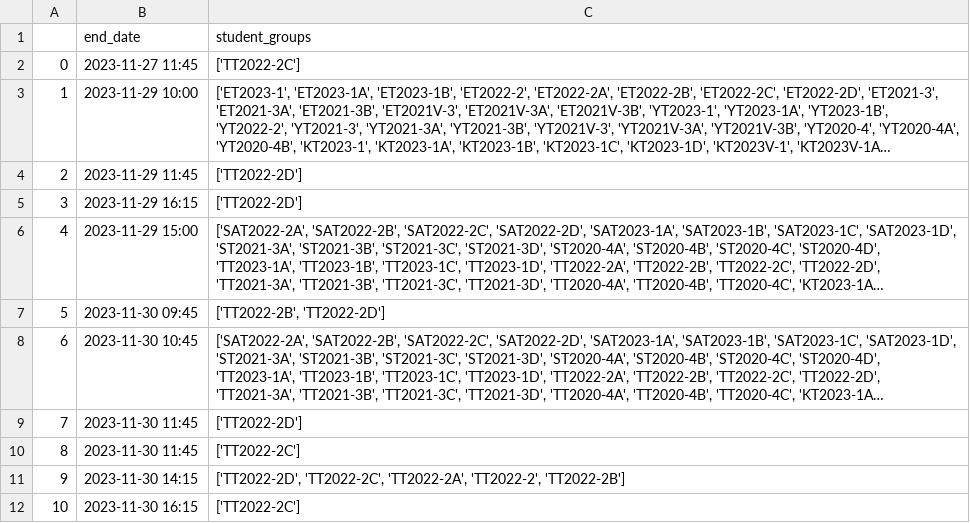
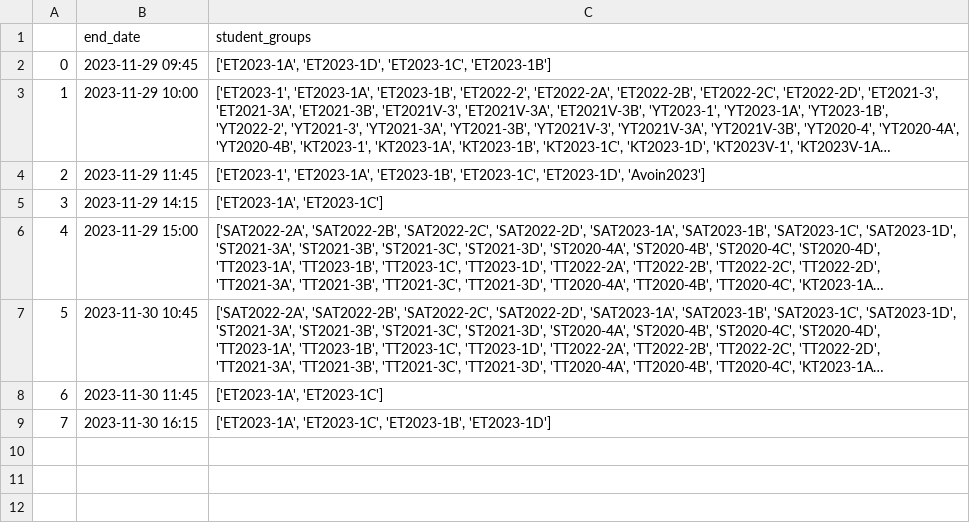
Before and after one commit to LauriAlanen/SchoolTrafficEstimation, a CSV file: schedules/ET2023-1A.csv (was schedules/test.csv), drawn as a sheet; long unchanged cells end in …; removed rows and columns are numbered as before the commit, all else as after; the diff names each change by its address in the sheet, - before the commit and + after, or states it on an @@ line.

```diff
--- a/schedules/test.csv
+++ b/schedules/ET2023-1A.csv
-row 2: 0 | 2023-11-27 11:45 | ['TT2022-2C']
+row 2: 0 | 2023-11-29 09:45 | ['ET2023-1A', 'ET2023-1D', 'ET2023-1C', 'ET2023-1B']
-C4 (student_groups): ['TT2022-2D']
+C4 (student_groups): ['ET2023-1', 'ET2023-1A', 'ET2023-1B', 'ET2023-1C', 'ET2023-1D', 'Avoin2023']
-row 5: 3 | 2023-11-29 16:15 | ['TT2022-2D']
+row 5: 3 | 2023-11-29 14:15 | ['ET2023-1A', 'ET2023-1C']
-row 7: 5 | 2023-11-30 09:45 | ['TT2022-2B', 'TT2022-2D']
@@ column A renumbered from row 7 down @@
-row 9: 7 | 2023-11-30 11:45 | ['TT2022-2D']
-C8 (student_groups): ['TT2022-2C']
+C8 (student_groups): ['ET2023-1A', 'ET2023-1C']
-row 11: 9 | 2023-11-30 14:15 | ['TT2022-2D', 'TT2022-2C', 'TT2022-2A', 'TT2022-2', 'TT2022-2B']
-C9 (student_groups): ['TT2022-2C']
+C9 (student_groups): ['ET2023-1A', 'ET2023-1C', 'ET2023-1B', 'ET2023-1D']
```
Also changed, not shown: 6 other files.
